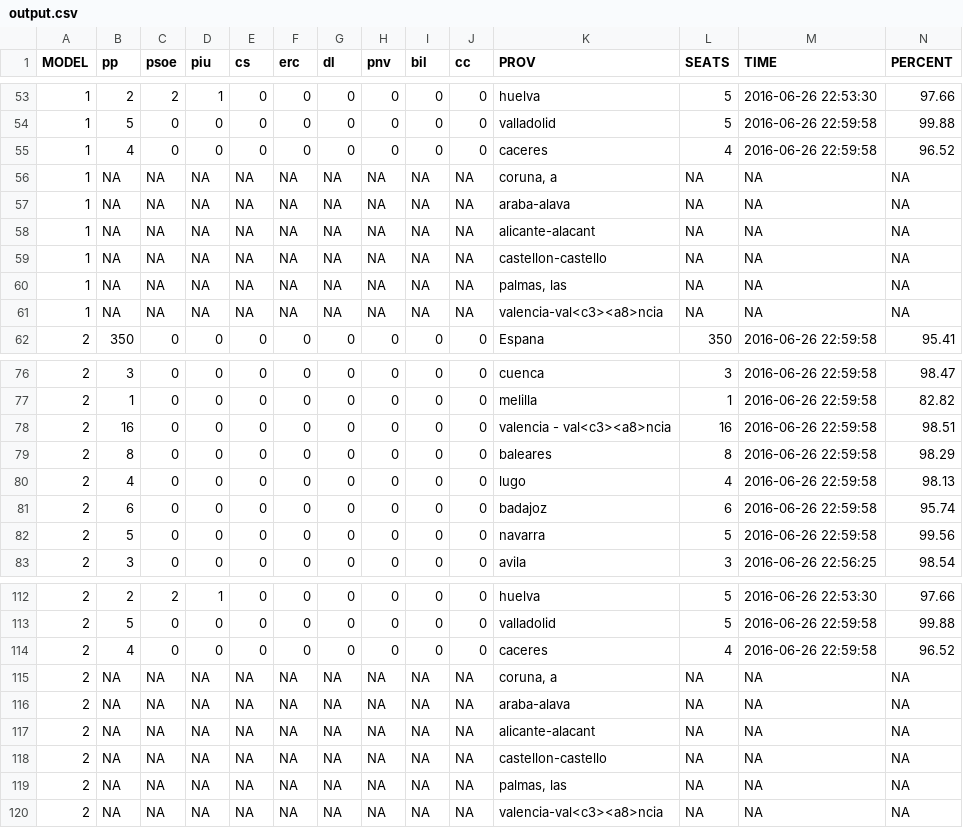
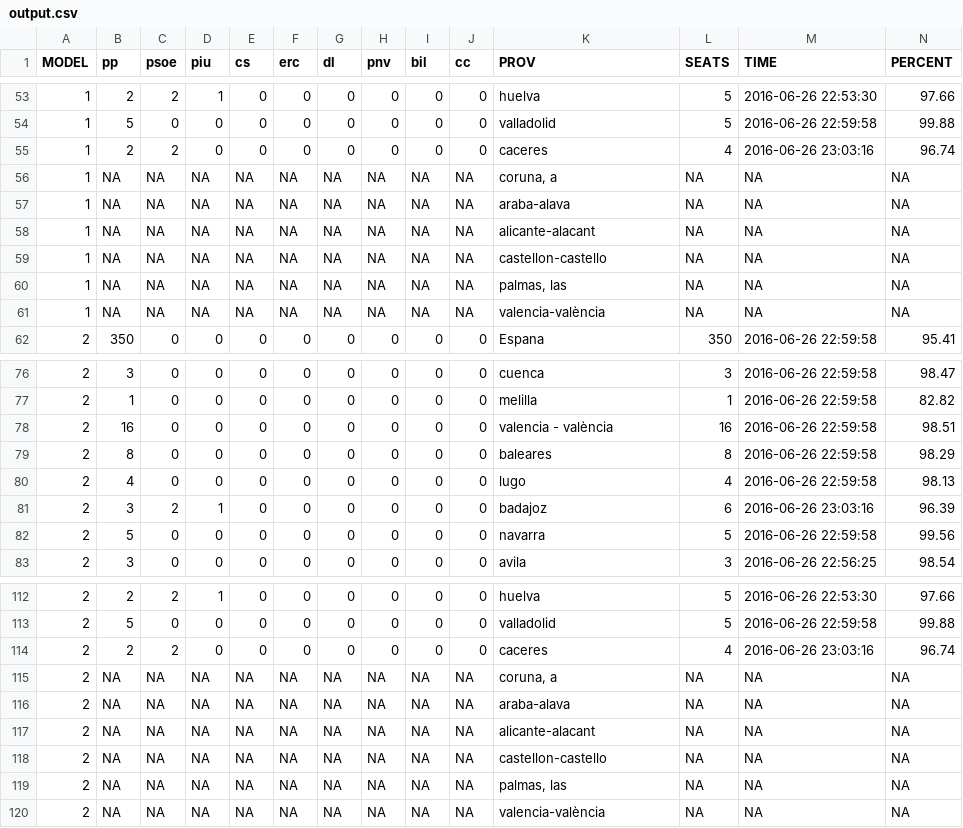
Before and after one commit to dmartincc/politibot-pipeline, a CSV file: output.csv, drawn as a sheet; only a part is shown, gaps mark what is left out; the diff covers the shown part only.

```diff
--- a/output.csv
+++ b/output.csv
@@ -54,3 +54,3 @@
 1,5,0,0,0,0,0,0,0,0,"valladolid",5,"2016-06-26 22:59:58",99.88
-1,4,0,0,0,0,0,0,0,0,"caceres",4,"2016-06-26 22:59:58",96.52
+1,2,2,0,0,0,0,0,0,0,"caceres",4,"2016-06-26 23:03:16",96.74
 1,NA,NA,NA,NA,NA,NA,NA,NA,NA,"coruna, a",NA,NA,NA
@@ -60,3 +60,3 @@
 1,NA,NA,NA,NA,NA,NA,NA,NA,NA,"palmas, las",NA,NA,NA
-1,NA,NA,NA,NA,NA,NA,NA,NA,NA,"valencia-val<c3><a8>ncia",NA,NA,NA
+1,NA,NA,NA,NA,NA,NA,NA,NA,NA,"valencia-valència",NA,NA,NA
 2,350,0,0,0,0,0,0,0,0,"Espana",350,"2016-06-26 22:59:58",95.41
@@ -77,6 +77,6 @@
 2,1,0,0,0,0,0,0,0,0,"melilla",1,"2016-06-26 22:59:58",82.82
-2,16,0,0,0,0,0,0,0,0,"valencia - val<c3><a8>ncia",16,"2016-06-26 22:59:58",98.51
+2,16,0,0,0,0,0,0,0,0,"valencia - valència",16,"2016-06-26 22:59:58",98.51
 2,8,0,0,0,0,0,0,0,0,"baleares",8,"2016-06-26 22:59:58",98.29
 2,4,0,0,0,0,0,0,0,0,"lugo",4,"2016-06-26 22:59:58",98.13
-2,6,0,0,0,0,0,0,0,0,"badajoz",6,"2016-06-26 22:59:58",95.74
+2,3,2,1,0,0,0,0,0,0,"badajoz",6,"2016-06-26 23:03:16",96.39
 2,5,0,0,0,0,0,0,0,0,"navarra",5,"2016-06-26 22:59:58",99.56
@@ -113,3 +113,3 @@
 2,5,0,0,0,0,0,0,0,0,"valladolid",5,"2016-06-26 22:59:58",99.88
-2,4,0,0,0,0,0,0,0,0,"caceres",4,"2016-06-26 22:59:58",96.52
+2,2,2,0,0,0,0,0,0,0,"caceres",4,"2016-06-26 23:03:16",96.74
 2,NA,NA,NA,NA,NA,NA,NA,NA,NA,"coruna, a",NA,NA,NA
@@ -119,2 +119,2 @@
 2,NA,NA,NA,NA,NA,NA,NA,NA,NA,"palmas, las",NA,NA,NA
-2,NA,NA,NA,NA,NA,NA,NA,NA,NA,"valencia-val<c3><a8>ncia",NA,NA,NA
+2,NA,NA,NA,NA,NA,NA,NA,NA,NA,"valencia-valència",NA,NA,NA
```
Also changed, not shown: 33 edited cells elsewhere in this file.
